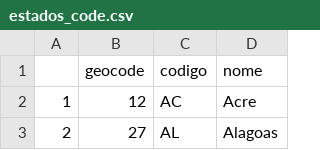
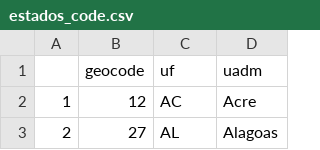
Before and after one commit to Lucas-OlivCouto/coronabr, a CSV file: data-raw/estados_code.csv, drawn as a sheet; only a part is shown; removed rows and columns are numbered as before the commit, all else as after; the diff names each change by its address in the sheet, - before the commit and + after, or states it on an @@ line.

Commit message:
modifies estados_code, updates accordingly - minsaude formatted pronto para o append WIP

```diff
--- a/data-raw/estados_code.csv
+++ b/data-raw/estados_code.csv
-row 1:  | geocode | codigo | nome
+row 1:  | geocode | uf | uadm
```
Also changed, not shown: 5 other files.
